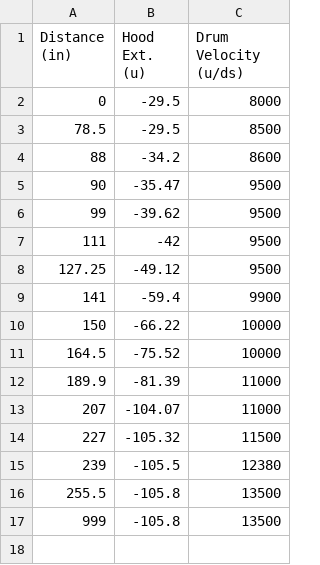
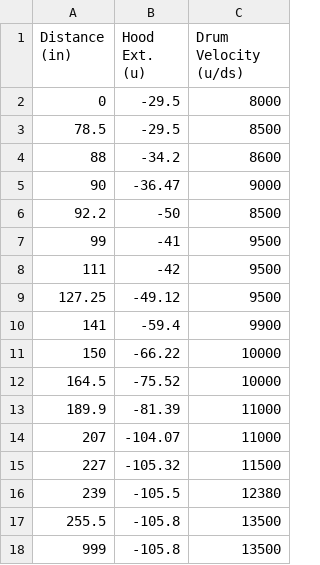
Before and after one commit to Team4388/2022NoWayHome, a CSV file: src/main/deploy/ShooterData.csv, drawn as a sheet.

Commit message:
shooter fixes

```diff
--- a/src/main/deploy/ShooterData.csv
+++ b/src/main/deploy/ShooterData.csv
@@ -4,4 +4,5 @@ Distance (in) ,Hood Ext. (u) ,Drum Velocity (u/ds)
 88            ,-34.2         ,8600
-90            ,-35.47        ,9500
-99            ,-39.62        ,9500
+90            ,-36.47        ,9000
+92.2          ,-50           ,8500
+99            ,-41           ,9500
 111           ,-42           ,9500
```
Also changed, not shown: 2 other files.
